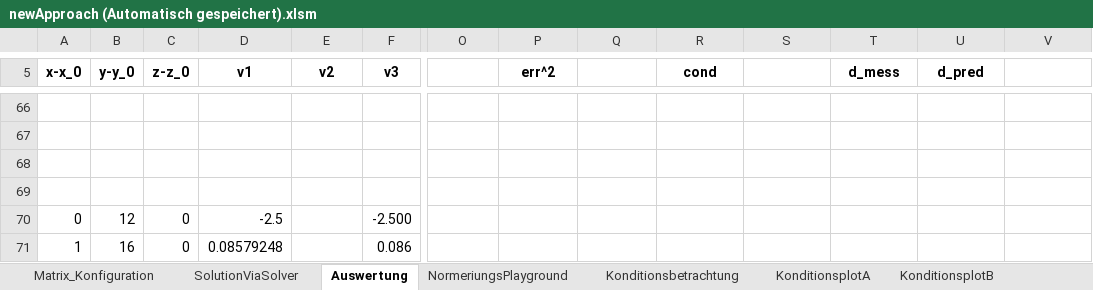
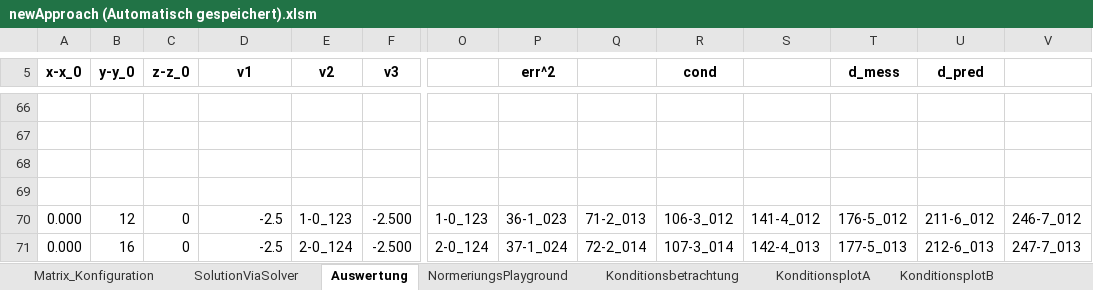
Before and after one commit to cmg-dev/master-thesis, an Excel workbook: measurements/20130516_transformation/newApproach (Automatisch gespeichert).xlsm, sheet Auswertung, drawn as a sheet; only a part is shown, gaps mark what is left out; values as stored, in another font and other column widths than the file's, no borders; conditional formats not drawn; the diff covers the shown part only; the diff names each change by its address in the sheet, - before the commit and + after, or states it on an @@ line.

Commit message:
misc improvements

```diff
--- a/measurements/20130516_transformation/newApproach (Automatisch gespeichert).xlsm (sheet Auswertung)
+++ b/measurements/20130516_transformation/newApproach (Automatisch gespeichert).xlsm (sheet Auswertung)
-A70 (x-x_0): 0
+A70 (x-x_0): 0.000
-E70 (v2): (empty)
+E70 (v2): 1-0_123
-O70: (empty)
+O70: 1-0_123
-P70 (err^2): (empty)
+P70 (err^2): 36-1_023
-Q70: (empty)
+Q70: 71-2_013
-R70 (cond): (empty)
+R70 (cond): 106-3_012
-S70: (empty)
+S70: 141-4_012
-T70 (d_mess): (empty)
+T70 (d_mess): 176-5_012
-U70 (d_pred): (empty)
+U70 (d_pred): 211-6_012
-V70: (empty)
+V70: 246-7_012
-A71 (x-x_0): 1
+A71 (x-x_0): 0.000
-D71 (v1): 0.08579248
+D71 (v1): -2.5
-E71 (v2): (empty)
+E71 (v2): 2-0_124
-F71 (v3): 0.086
+F71 (v3): -2.500
-O71: (empty)
+O71: 2-0_124
-P71 (err^2): (empty)
+P71 (err^2): 37-1_024
-Q71: (empty)
+Q71: 72-2_014
-R71 (cond): (empty)
+R71 (cond): 107-3_014
-S71: (empty)
+S71: 142-4_013
-T71 (d_mess): (empty)
+T71 (d_mess): 177-5_013
-U71 (d_pred): (empty)
+U71 (d_pred): 212-6_013
-V71: (empty)
+V71: 247-7_013
```
Also changed, not shown: 1 added row, 918 edited cells and cell formats elsewhere in this sheet, sheet SolutionViaSolver, sheet Matrix_Konfiguration, charts or pictures.
